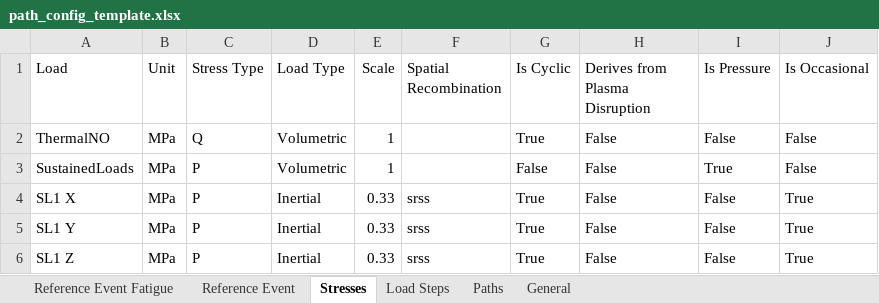
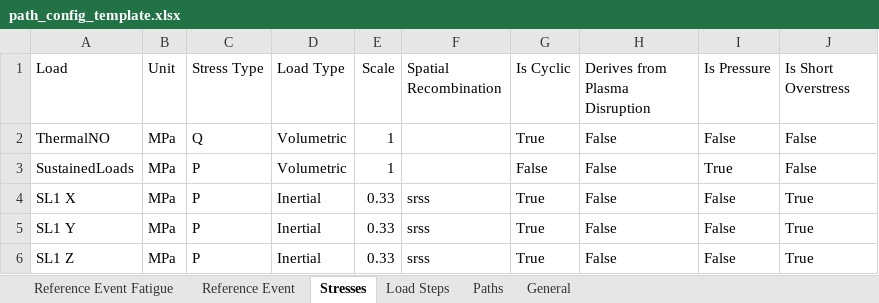
Before and after one commit to Fusion4Energy/CASSY, an Excel workbook: src/cassy/additional_data/templates/path_config_template.xlsx, sheet Stresses, drawn as a sheet; values as stored, in another font and other column widths than the file's, no borders; the diff names each change by its address in the sheet, - before the commit and + after, or states it on an @@ line.

```diff
--- a/src/cassy/additional_data/templates/path_config_template.xlsx (sheet Stresses)
+++ b/src/cassy/additional_data/templates/path_config_template.xlsx (sheet Stresses)
-J1: Is Occasional
+J1: Is Short Overstress
```
Also changed, not shown: 19 other files.
